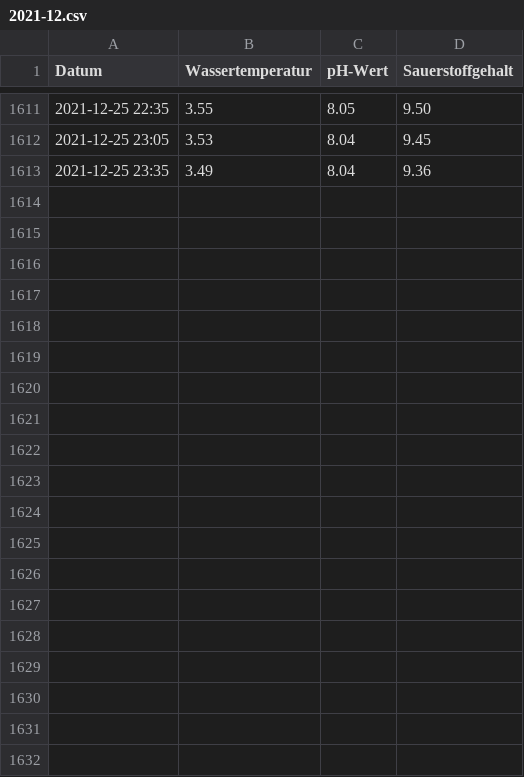
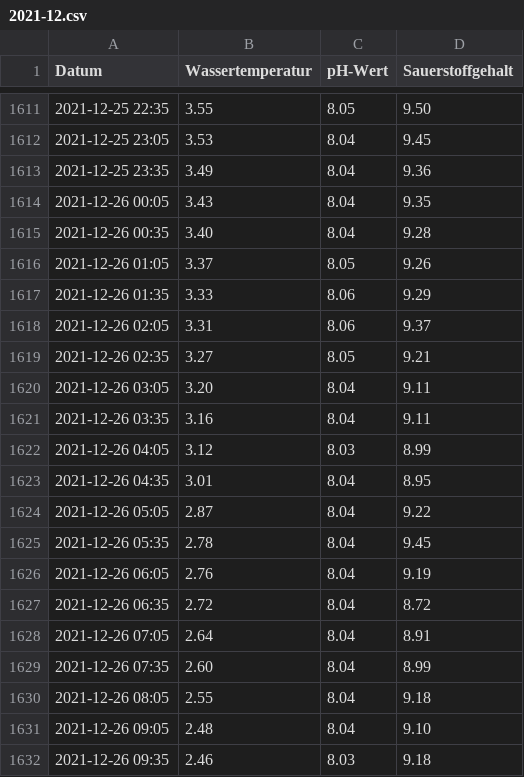
Before and after one commit to od-ms/aasee-monitoring, a CSV file: data/2021-12.csv, drawn as a sheet; only a part is shown, gaps mark what is left out; the diff covers the shown part only; the diff names each change by its address in the sheet, - before the commit and + after, or states it on an @@ line.

Commit message:
Update 2021-12-27

```diff
--- a/data/2021-12.csv
+++ b/data/2021-12.csv
+row 1614: 2021-12-26 00:05 | 3.43 | 8.04 | 9.35
+row 1615: 2021-12-26 00:35 | 3.40 | 8.04 | 9.28
+row 1616: 2021-12-26 01:05 | 3.37 | 8.05 | 9.26
+row 1617: 2021-12-26 01:35 | 3.33 | 8.06 | 9.29
+row 1618: 2021-12-26 02:05 | 3.31 | 8.06 | 9.37
+row 1619: 2021-12-26 02:35 | 3.27 | 8.05 | 9.21
+row 1620: 2021-12-26 03:05 | 3.20 | 8.04 | 9.11
+row 1621: 2021-12-26 03:35 | 3.16 | 8.04 | 9.11
+row 1622: 2021-12-26 04:05 | 3.12 | 8.03 | 8.99
+row 1623: 2021-12-26 04:35 | 3.01 | 8.04 | 8.95
+row 1624: 2021-12-26 05:05 | 2.87 | 8.04 | 9.22
+row 1625: 2021-12-26 05:35 | 2.78 | 8.04 | 9.45
+row 1626: 2021-12-26 06:05 | 2.76 | 8.04 | 9.19
+row 1627: 2021-12-26 06:35 | 2.72 | 8.04 | 8.72
+row 1628: 2021-12-26 07:05 | 2.64 | 8.04 | 8.91
+row 1629: 2021-12-26 07:35 | 2.60 | 8.04 | 8.99
+row 1630: 2021-12-26 08:05 | 2.55 | 8.04 | 9.18
+row 1631: 2021-12-26 09:05 | 2.48 | 8.04 | 9.10
+row 1632: 2021-12-26 09:35 | 2.46 | 8.03 | 9.18
```
Also changed, not shown: 25 added rows elsewhere in this file.
